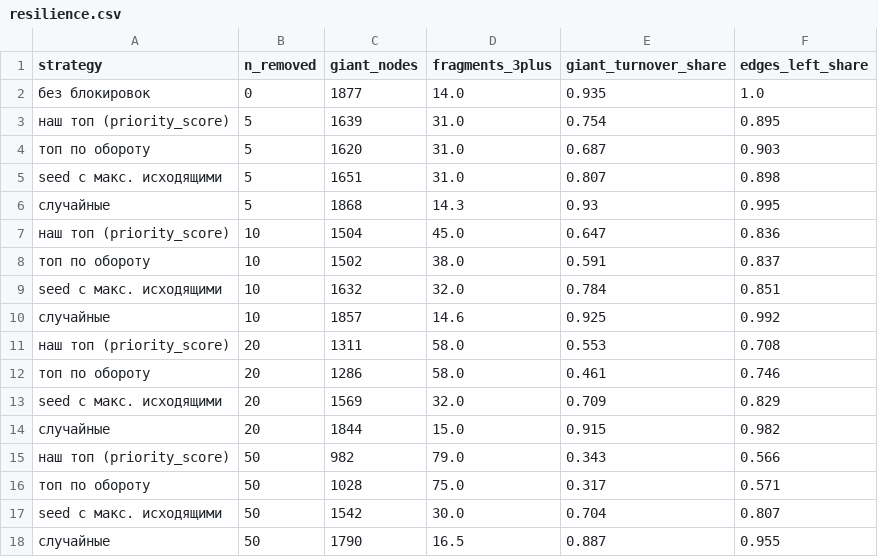
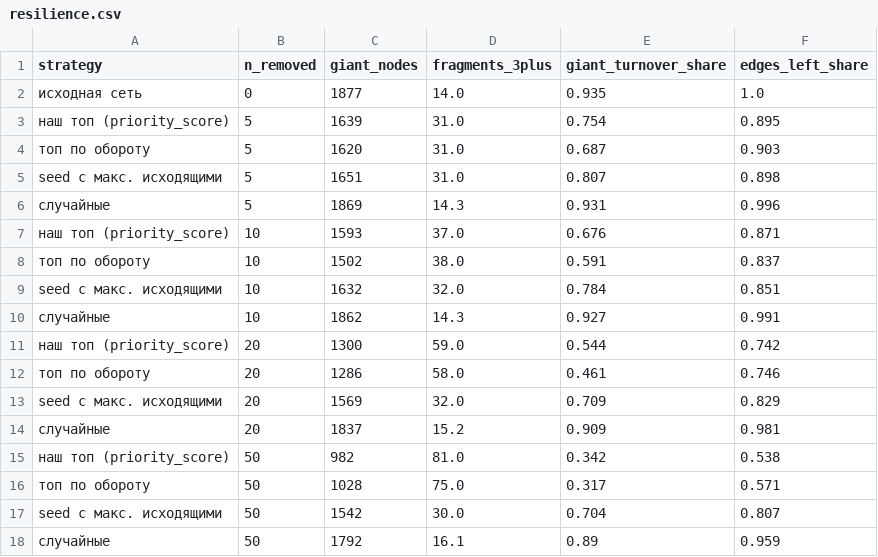
Before and after one commit to BAITC-Hacks/hack-fe950283-ali-solutions, a CSV file: out/resilience.csv, drawn as a sheet.

```diff
--- a/out/resilience.csv
+++ b/out/resilience.csv
@@ -1,3 +1,3 @@
 strategy,n_removed,giant_nodes,fragments_3plus,giant_turnover_share,edges_left_share
-без блокировок,0,1877,14.0,0.935,1.0
+исходная сеть,0,1877,14.0,0.935,1.0
 наш топ (priority_score),5,1639,31.0,0.754,0.895
@@ -5,14 +5,14 @@ strategy,n_removed,giant_nodes,fragments_3plus,giant_turnover_share,edges_left_s
 seed с макс. исходящими,5,1651,31.0,0.807,0.898
-случайные,5,1868,14.3,0.93,0.995
-наш топ (priority_score),10,1504,45.0,0.647,0.836
+случайные,5,1869,14.3,0.931,0.996
+наш топ (priority_score),10,1593,37.0,0.676,0.871
 топ по обороту,10,1502,38.0,0.591,0.837
 seed с макс. исходящими,10,1632,32.0,0.784,0.851
-случайные,10,1857,14.6,0.925,0.992
-наш топ (priority_score),20,1311,58.0,0.553,0.708
+случайные,10,1862,14.3,0.927,0.991
+наш топ (priority_score),20,1300,59.0,0.544,0.742
 топ по обороту,20,1286,58.0,0.461,0.746
 seed с макс. исходящими,20,1569,32.0,0.709,0.829
-случайные,20,1844,15.0,0.915,0.982
-наш топ (priority_score),50,982,79.0,0.343,0.566
+случайные,20,1837,15.2,0.909,0.981
+наш топ (priority_score),50,982,81.0,0.342,0.538
 топ по обороту,50,1028,75.0,0.317,0.571
 seed с макс. исходящими,50,1542,30.0,0.704,0.807
-случайные,50,1790,16.5,0.887,0.955
+случайные,50,1792,16.1,0.89,0.959
```
Also changed, not shown: out/clusters.csv, out/top_nodes.csv, 38 other files.
